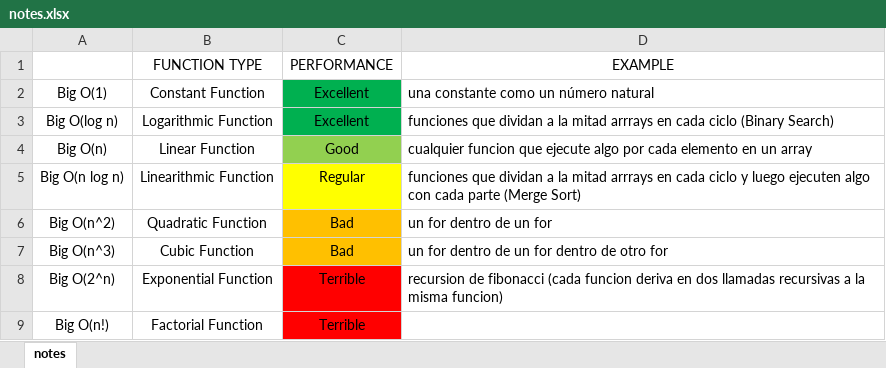
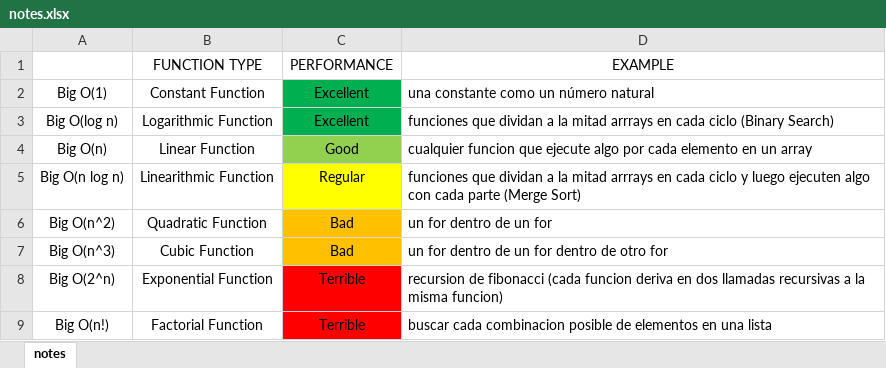
Before and after one commit to JuanMaDev98/python-learning, an Excel workbook: Big_O_Notation/notes.xlsx, sheet notes, drawn as a sheet; values as stored, in another font and other column widths than the file's, no borders; the diff names each change by its address in the sheet, - before the commit and + after, or states it on an @@ line.

Commit message:
last details to Big O notation course

```diff
--- a/Big_O_Notation/notes.xlsx (sheet notes)
+++ b/Big_O_Notation/notes.xlsx (sheet notes)
-D9 (EXAMPLE): (empty)
+D9 (EXAMPLE): buscar cada combinacion posible de elementos en una lista
```
Also changed, not shown: 2 other files.
